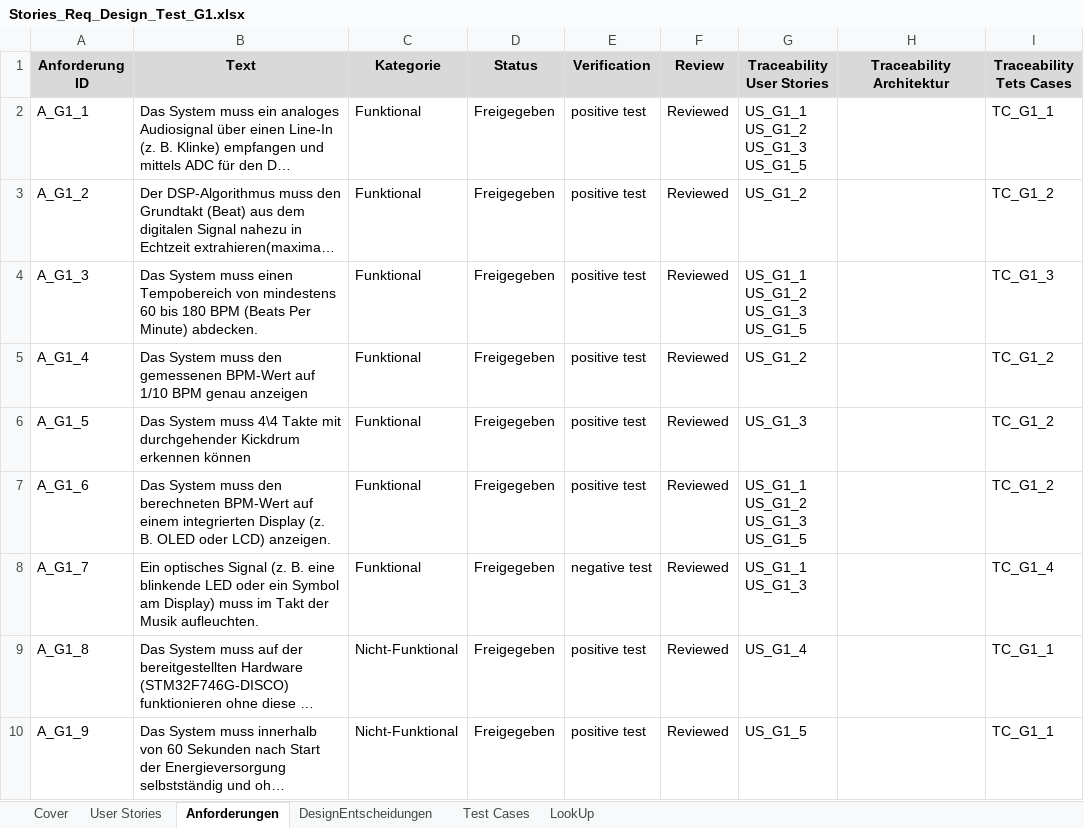
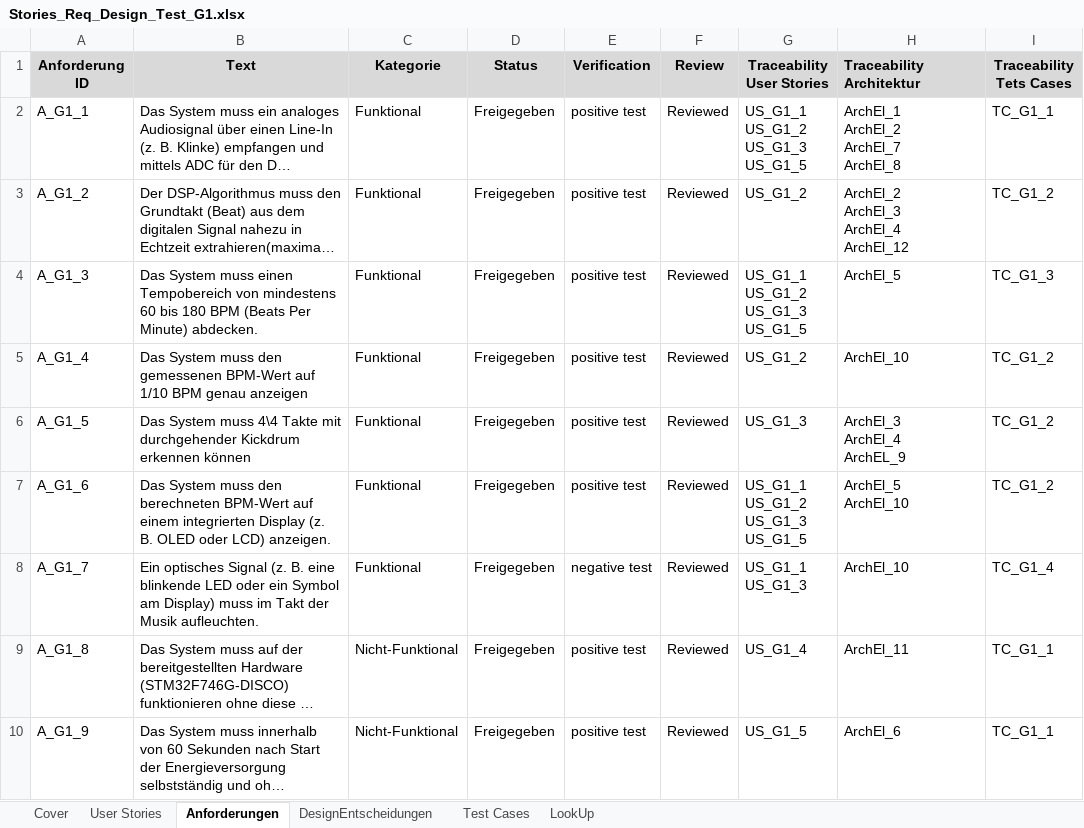
Before and after one commit to WiKinter/BPM-Detection, an Excel workbook: doc/Stories_Req_Design_Test_G1.xlsx, sheet Anforderungen, drawn as a sheet; long unchanged cells end in …; values as stored, in another font and other column widths than the file's, no borders; ↵ is a line break in a cell; the diff names each change by its address in the sheet, - before the commit and + after, or states it on an @@ line.

Commit message:
Stories_Req_Design_Test_G1.xlsx final aktualisiert Architektur Nachverfolgung nachgetragen

```diff
--- a/doc/Stories_Req_Design_Test_G1.xlsx (sheet Anforderungen)
+++ b/doc/Stories_Req_Design_Test_G1.xlsx (sheet Anforderungen)
-H1 alignment: center
+H1 alignment: left
-H2 (Traceability Architektur): (empty)
+H2 (Traceability Architektur): ArchEl_1 ↵ ArchEl_2 ↵ ArchEl_7 ↵ ArchEl_8
-H3 (Traceability Architektur): (empty)
+H3 (Traceability Architektur): ArchEl_2 ↵ ArchEl_3 ↵ ArchEl_4 ↵ ArchEl_12
-H4 (Traceability Architektur): (empty)
+H4 (Traceability Architektur): ArchEl_5
-H5 (Traceability Architektur): (empty)
+H5 (Traceability Architektur): ArchEl_10
-H6 (Traceability Architektur): (empty)
+H6 (Traceability Architektur): ArchEl_3 ↵ ArchEl_4 ↵ ArchEL_9
-H7 (Traceability Architektur): (empty)
+H7 (Traceability Architektur): ArchEl_5 ↵ ArchEl_10
-H8 (Traceability Architektur): (empty)
+H8 (Traceability Architektur): ArchEl_10
-H9 (Traceability Architektur): (empty)
+H9 (Traceability Architektur): ArchEl_11
-H10 (Traceability Architektur): (empty)
+H10 (Traceability Architektur): ArchEl_6
```
Also changed, not shown: sheet LookUp, sheet Cover, 2 other files.
